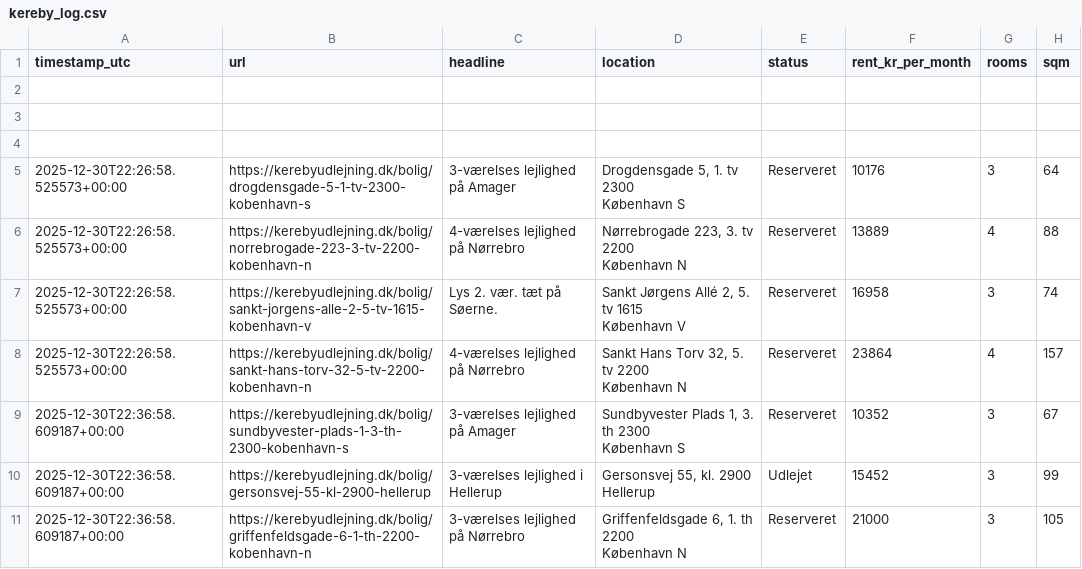
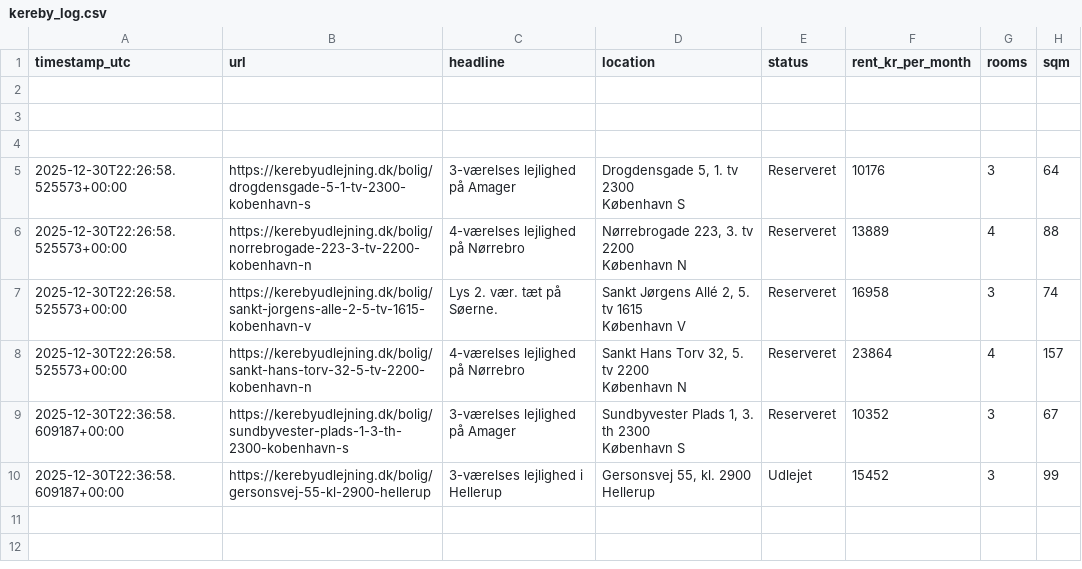
Before and after one commit to AndersNBE/kereby-scraper, a CSV file: kereby_log.csv, drawn as a sheet.

Commit message:
Update kereby_log.csv

```diff
--- a/kereby_log.csv
+++ b/kereby_log.csv
@@ -16,3 +16 @@ timestamp_utc,url,headline,location,status,rent_kr_per_month,rooms,sqm
       Hellerup",Udlejet,15452,3,99
-2025-12-30T22:36:58.609187+00:00,https://kerebyudlejning.dk/bolig/griffenfeldsgade-6-1-th-2200-kobenhavn-n,3-værelses lejlighed på Nørrebro,"Griffenfeldsgade 6, 1. th 2200
-      København N",Reserveret,21000,3,105
```
